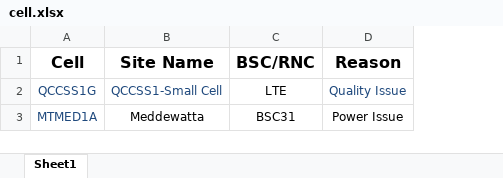
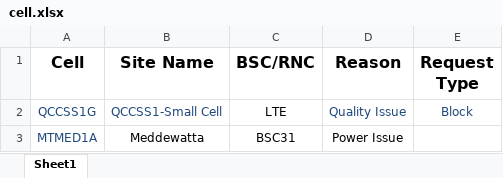
Before and after one commit to lakshitha1629/CELL_Block_Manager, an Excel workbook: cell.xlsx, sheet Sheet1, drawn as a sheet; values as stored, in another font and other column widths than the file's, no borders; the diff names each change by its address in the sheet, - before the commit and + after, or states it on an @@ line.

```diff
--- a/cell.xlsx (sheet Sheet1)
+++ b/cell.xlsx (sheet Sheet1)
+column E (Request Type), row 2: Block
```
Also changed, not shown: downloads/Template.xlsx, 2 other files.
